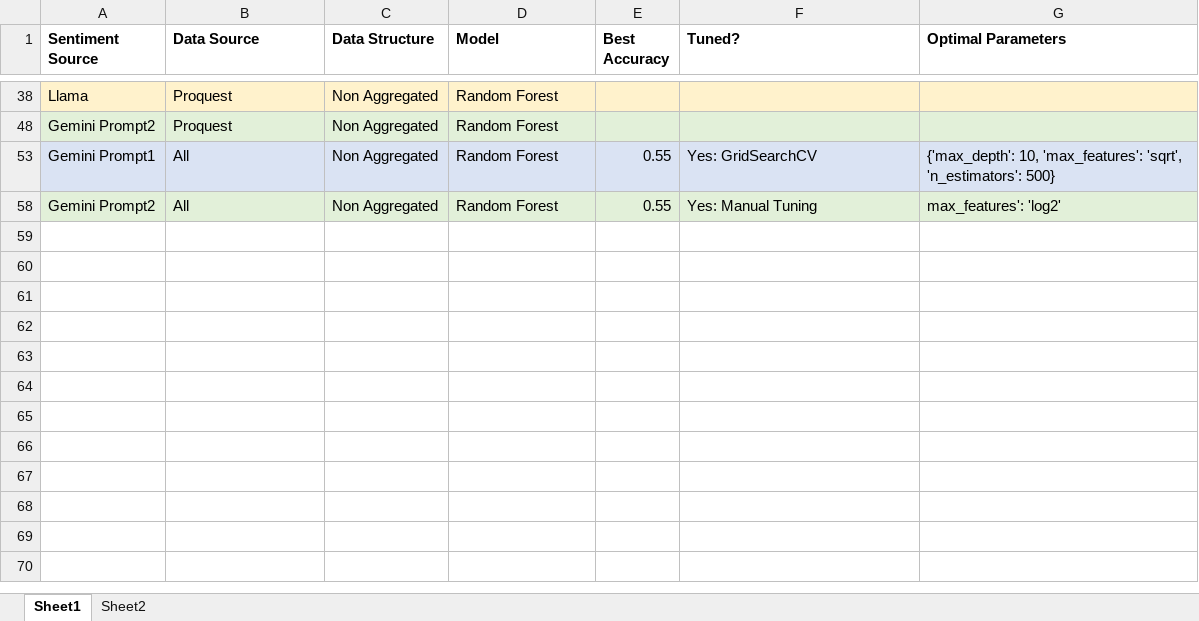
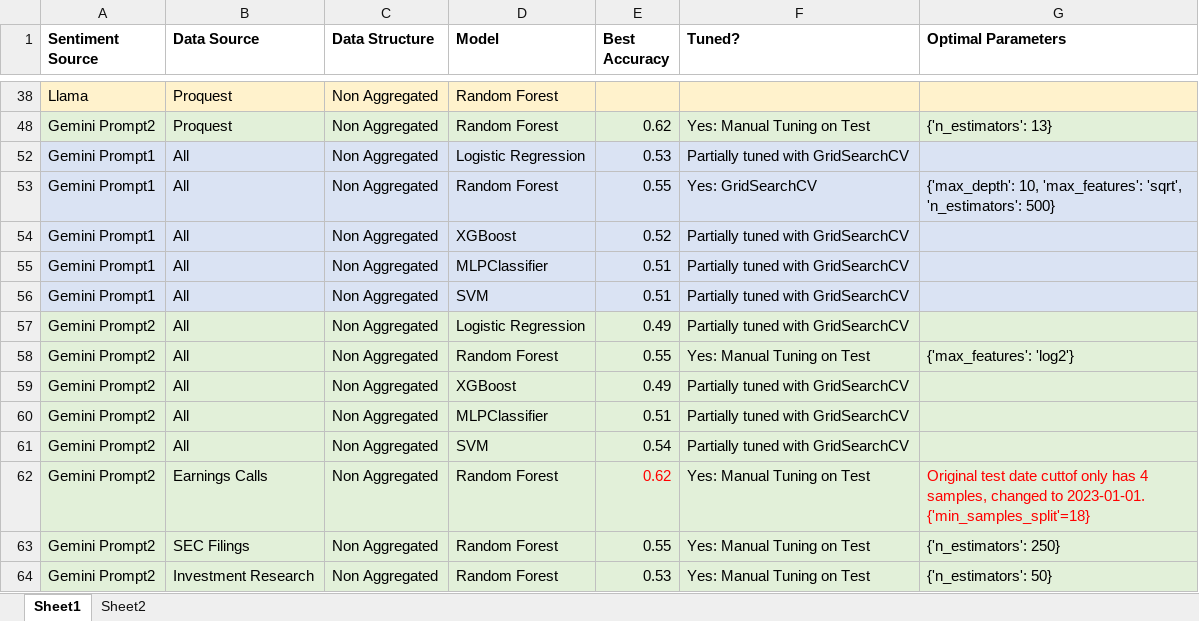
Before and after one commit to Kussil/Financial_Sentiment_LLM, an Excel workbook: 04_Stock_Modeling/Stock Modeling Results.xlsx, sheet Sheet1, drawn as a sheet; only a part is shown, gaps mark what is left out; values as stored, in another font and other column widths than the file's, no borders; the diff covers the shown part only; the diff names each change by its address in the sheet, - before the commit and + after, or states it on an @@ line.

Commit message:
Tuned models

```diff
--- a/04_Stock_Modeling/Stock Modeling Results.xlsx (sheet Sheet1)
+++ b/04_Stock_Modeling/Stock Modeling Results.xlsx (sheet Sheet1)
-E48 (Best Accuracy): (empty)
+E48 (Best Accuracy): 0.62
-F48 (Tuned?): (empty)
+F48 (Tuned?): Yes: Manual Tuning on Test
-G48 (Optimal Parameters): (empty)
+G48 (Optimal Parameters): {'n_estimators': 13}
@@ row 52 unhidden: Gemini Prompt1 | All | Non Aggregated | Logistic Regression | 0.53 | Partially tuned with GridSearchCV @@
@@ row 54 unhidden: Gemini Prompt1 | All | Non Aggregated | XGBoost | 0.52 | Partially tuned with GridSearchCV @@
@@ row 55 unhidden: Gemini Prompt1 | All | Non Aggregated | MLPClassifier | 0.51 | Partially tuned with GridSearchCV @@
@@ row 56 unhidden: Gemini Prompt1 | All | Non Aggregated | SVM | 0.51 | Partially tuned with GridSearchCV @@
@@ row 57 unhidden: Gemini Prompt2 | All | Non Aggregated | Logistic Regression | 0.49 | Partially tuned with GridSearchCV @@
-F58 (Tuned?): Yes: Manual Tuning
+F58 (Tuned?): Yes: Manual Tuning on Test
-G58 (Optimal Parameters): max_features': 'log2'
+G58 (Optimal Parameters): {'max_features': 'log2'}
@@ row 59 unhidden: Gemini Prompt2 | All | Non Aggregated | XGBoost | 0.49 | Partially tuned with GridSearchCV @@
@@ row 60 unhidden: Gemini Prompt2 | All | Non Aggregated | MLPClassifier | 0.51 | Partially tuned with GridSearchCV @@
@@ row 61 unhidden: Gemini Prompt2 | All | Non Aggregated | SVM | 0.54 | Partially tuned with GridSearchCV @@
+row 62: Gemini Prompt2 | Earnings Calls | Non Aggregated | Random Forest | 0.62 | Yes: Manual Tuning on Test | Original test date cuttof only has 4 samples, changed to 2023-01-01. {'min_samples_split'=18}
+row 63: Gemini Prompt2 | SEC Filings | Non Aggregated | Random Forest | 0.55 | Yes: Manual Tuning on Test | {'n_estimators': 250}
+row 64: Gemini Prompt2 | Investment Research | Non Aggregated | Random Forest | 0.53 | Yes: Manual Tuning on Test | {'n_estimators': 50}
```
Also changed, not shown: 19 hidden or unhidden rows elsewhere in this sheet, 7 other files.
